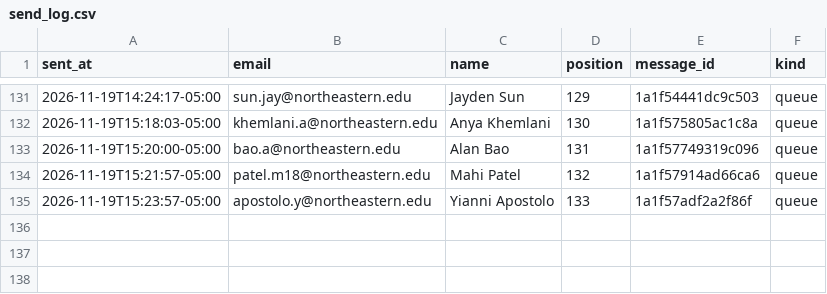
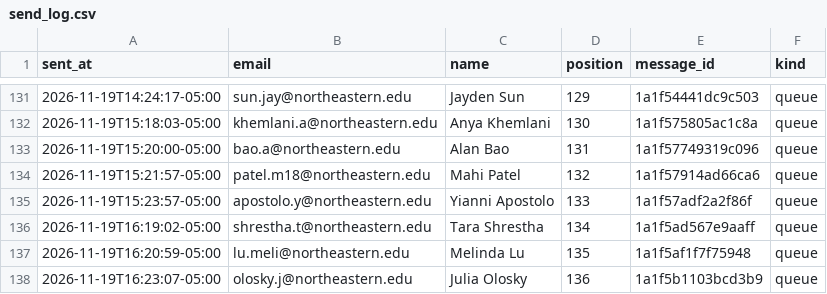
Before and after one commit to Metdez/Job-O-Clock, a CSV file: data/northeastern-event-contacts/send_log.csv, drawn as a sheet; only a part is shown, gaps mark what is left out.

```diff
--- a/data/northeastern-event-contacts/send_log.csv
+++ b/data/northeastern-event-contacts/send_log.csv
@@ -135 +135,4 @@ sent_at,email,name,position,message_id,kind
 2026-11-19T15:23:57-05:00,apostolo.y@northeastern.edu,Yianni Apostolo,133,1a1f57adf2a2f86f,queue
+2026-11-19T16:19:02-05:00,shrestha.t@northeastern.edu,Tara Shrestha,134,1a1f5ad567e9aaff,queue
+2026-11-19T16:20:59-05:00,lu.meli@northeastern.edu,Melinda Lu,135,1a1f5af1f7f75948,queue
+2026-11-19T16:23:07-05:00,olosky.j@northeastern.edu,Julia Olosky,136,1a1f5b1103bcd3b9,queue
```
Also changed, not shown: data/northeastern-event-contacts/send_ledger.csv, 1 other file.
